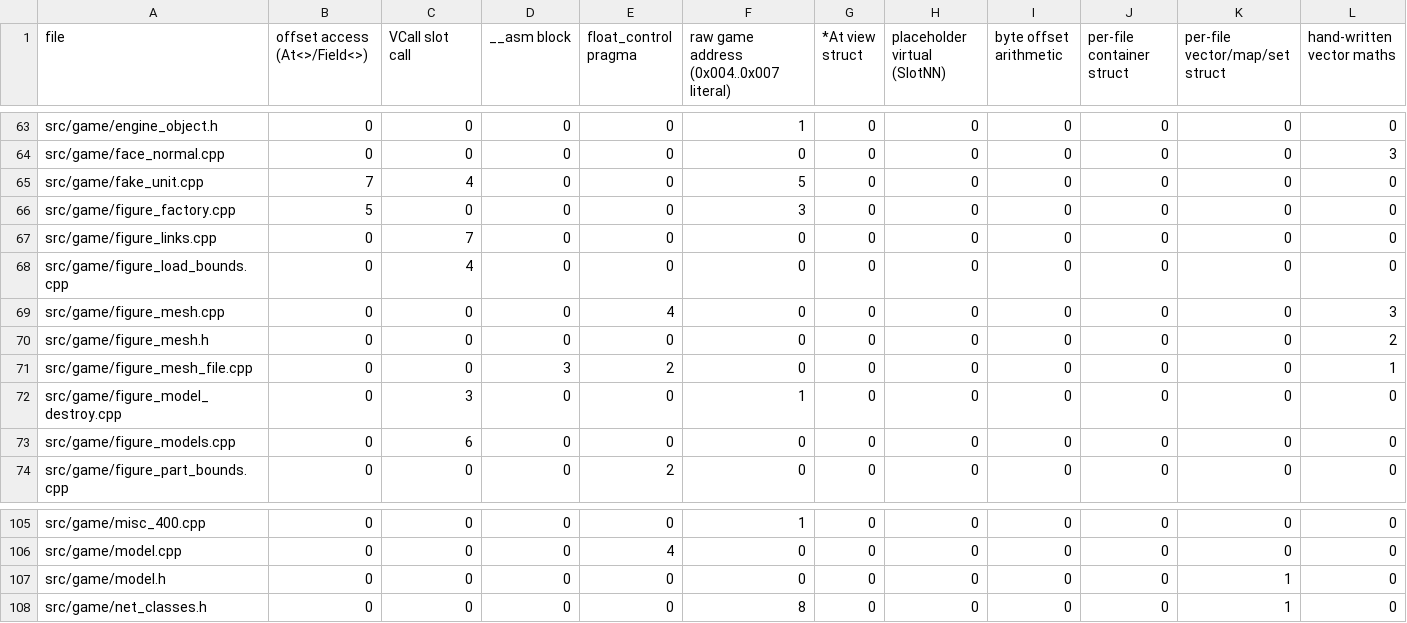
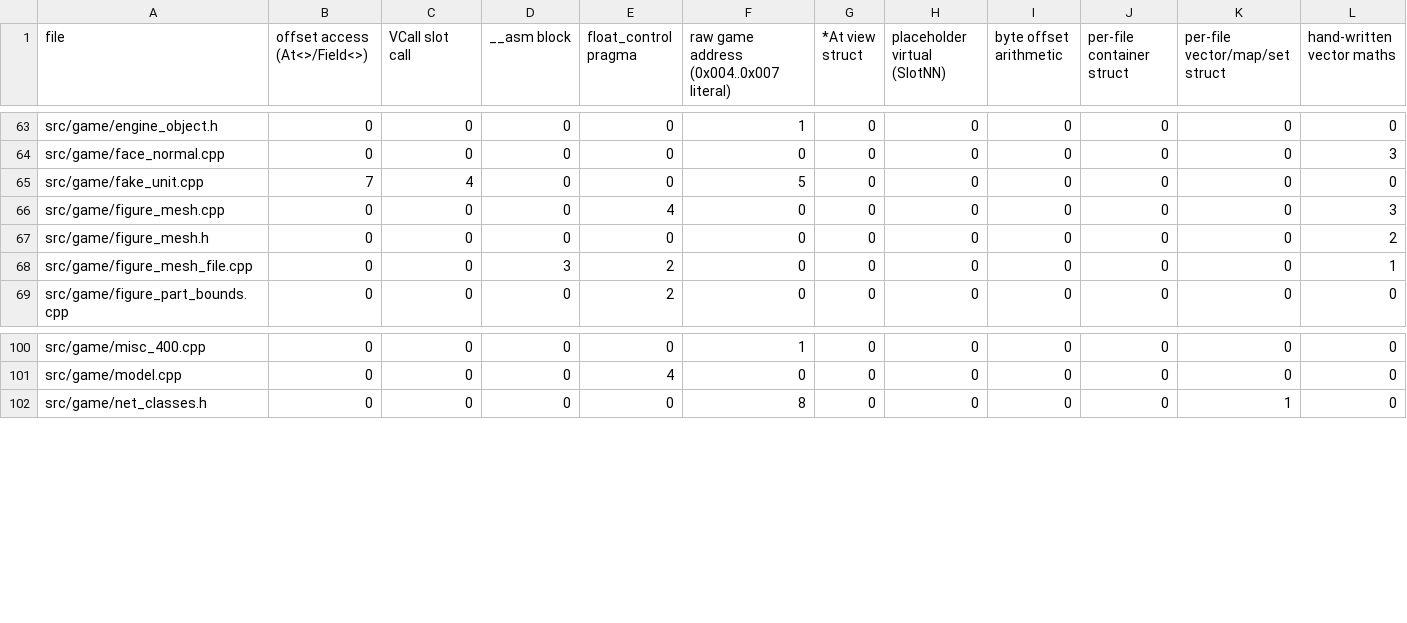
Before and after one commit to DoctorGester/ei-rebuild, a CSV file: config/cleanup_baseline.csv, drawn as a sheet; only a part is shown, gaps mark what is left out.

```diff
--- a/config/cleanup_baseline.csv
+++ b/config/cleanup_baseline.csv
@@ -65,5 +65,2 @@ src/game/face_normal.cpp,0,0,0,0,0,0,0,0,0,0,3
 src/game/fake_unit.cpp,7,4,0,0,5,0,0,0,0,0,0
-src/game/figure_factory.cpp,5,0,0,0,3,0,0,0,0,0,0
-src/game/figure_links.cpp,0,7,0,0,0,0,0,0,0,0,0
-src/game/figure_load_bounds.cpp,0,4,0,0,0,0,0,0,0,0,0
 src/game/figure_mesh.cpp,0,0,0,4,0,0,0,0,0,0,3
@@ -71,4 +68,2 @@ src/game/figure_mesh.h,0,0,0,0,0,0,0,0,0,0,2
 src/game/figure_mesh_file.cpp,0,0,3,2,0,0,0,0,0,0,1
-src/game/figure_model_destroy.cpp,0,3,0,0,1,0,0,0,0,0,0
-src/game/figure_models.cpp,0,6,0,0,0,0,0,0,0,0,0
 src/game/figure_part_bounds.cpp,0,0,0,2,0,0,0,0,0,0,0
@@ -106,3 +101,2 @@ src/game/misc_400.cpp,0,0,0,0,1,0,0,0,0,0,0
 src/game/model.cpp,0,0,0,4,0,0,0,0,0,0,0
-src/game/model.h,0,0,0,0,0,0,0,0,0,1,0
 src/game/net_classes.h,0,0,0,0,8,0,0,0,0,1,0
```
Also changed, not shown: 17 other files.
